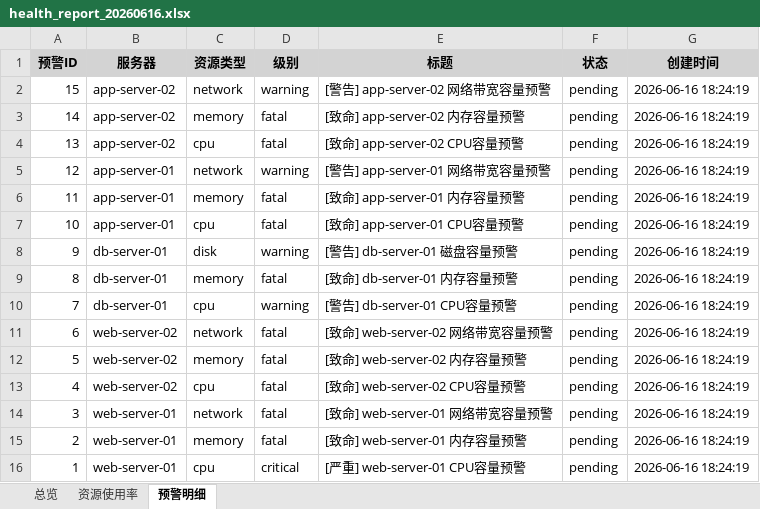
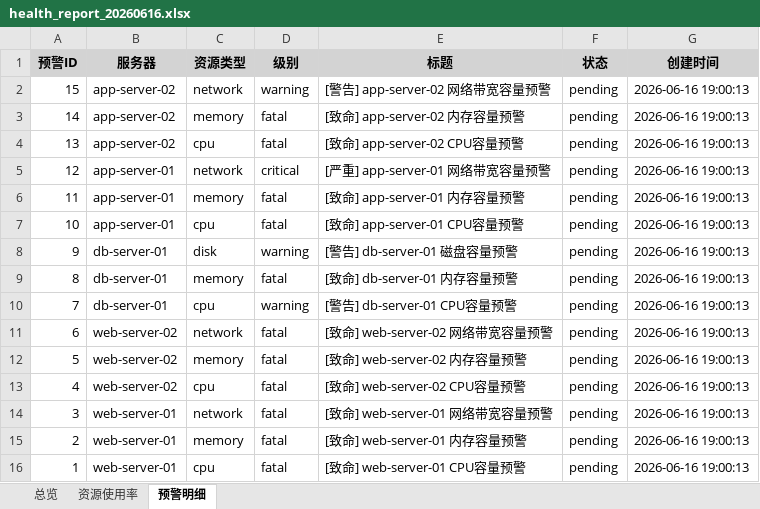
Before and after one commit to 717441128-21699/y-0601-513, an Excel workbook: exports/health_report_20260616.xlsx, sheet 预警明细, drawn as a sheet; values as stored, in another font and other column widths than the file's, no borders; the diff names each change by its address in the sheet, - before the commit and + after, or states it on an @@ line.

```diff
--- a/exports/health_report_20260616.xlsx (sheet 预警明细)
+++ b/exports/health_report_20260616.xlsx (sheet 预警明细)
-G2:G16 (创建时间): 2026-06-16 18:24:19
+G2:G16 (创建时间): 2026-06-16 19:00:13
-D5 (级别): warning
+D5 (级别): critical
-E5 (标题): [警告] app-server-01 网络带宽容量预警
+E5 (标题): [严重] app-server-01 网络带宽容量预警
-D16 (级别): critical
+D16 (级别): fatal
-E16 (标题): [严重] web-server-01 CPU容量预警
+E16 (标题): [致命] web-server-01 CPU容量预警
```
Also changed, not shown: sheet 总览, exports/health_report_monthly_20260616.xlsx, exports/health_report_weekly_20260616.xlsx, 14 other files.
